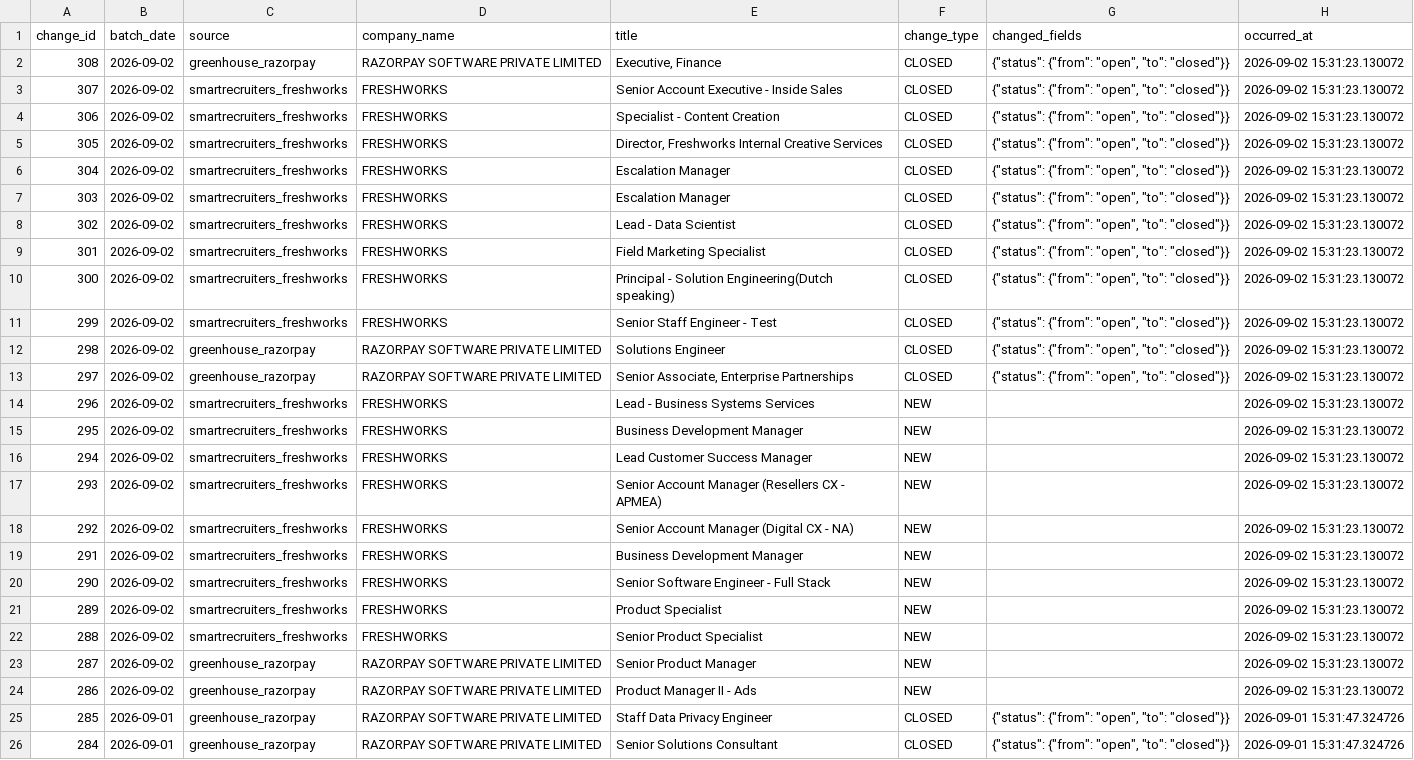
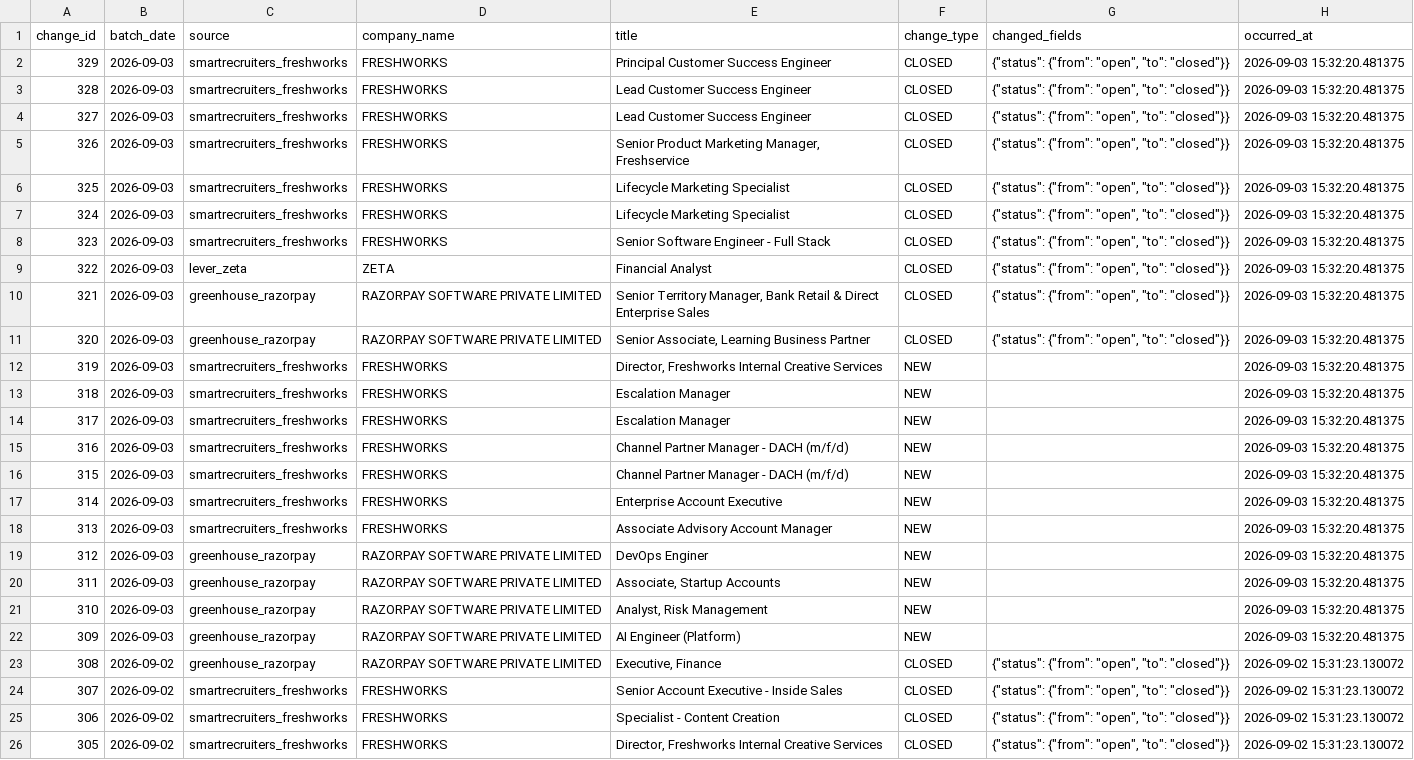
Before and after one commit to itsabhinavism/job-vault-datavault, a CSV file: export/changes.csv, drawn as a sheet; only a part is shown; the shorter side is filled out with more unchanged rows.

```diff
--- a/export/changes.csv
+++ b/export/changes.csv
@@ -1,2 +1,23 @@
 change_id,batch_date,source,company_name,title,change_type,changed_fields,occurred_at
+329,2026-09-03,smartrecruiters_freshworks,FRESHWORKS,Principal Customer Success Engineer,CLOSED,"{""status"": {""from"": ""open"", ""to"": ""closed""}}",2026-09-03 15:32:20.481375
+328,2026-09-03,smartrecruiters_freshworks,FRESHWORKS,Lead Customer Success Engineer,CLOSED,"{""status"": {""from"": ""open"", ""to"": ""closed""}}",2026-09-03 15:32:20.481375
+327,2026-09-03,smartrecruiters_freshworks,FRESHWORKS,Lead Customer Success Engineer,CLOSED,"{""status"": {""from"": ""open"", ""to"": ""closed""}}",2026-09-03 15:32:20.481375
+326,2026-09-03,smartrecruiters_freshworks,FRESHWORKS,"Senior Product Marketing Manager, Freshservice",CLOSED,"{""status"": {""from"": ""open"", ""to"": ""closed""}}",2026-09-03 15:32:20.481375
+325,2026-09-03,smartrecruiters_freshworks,FRESHWORKS,Lifecycle Marketing Specialist,CLOSED,"{""status"": {""from"": ""open"", ""to"": ""closed""}}",2026-09-03 15:32:20.481375
+324,2026-09-03,smartrecruiters_freshworks,FRESHWORKS,Lifecycle Marketing Specialist,CLOSED,"{""status"": {""from"": ""open"", ""to"": ""closed""}}",2026-09-03 15:32:20.481375
+323,2026-09-03,smartrecruiters_freshworks,FRESHWORKS,Senior Software Engineer - Full Stack,CLOSED,"{""status"": {""from"": ""open"", ""to"": ""closed""}}",2026-09-03 15:32:20.481375
+322,2026-09-03,lever_zeta,ZETA,Financial Analyst,CLOSED,"{""status"": {""from"": ""open"", ""to"": ""closed""}}",2026-09-03 15:32:20.481375
+321,2026-09-03,greenhouse_razorpay,RAZORPAY SOFTWARE PRIVATE LIMITED,"Senior Territory Manager, Bank Retail & Direct Enterprise Sales",CLOSED,"{""status"": {""from"": ""open"", ""to"": ""closed""}}",2026-09-03 15:32:20.481375
+320,2026-09-03,greenhouse_razorpay,RAZORPAY SOFTWARE PRIVATE LIMITED,"Senior Associate, Learning Business Partner",CLOSED,"{""status"": {""from"": ""open"", ""to"": ""closed""}}",2026-09-03 15:32:20.481375
+319,2026-09-03,smartrecruiters_freshworks,FRESHWORKS,"Director, Freshworks Internal Creative Services",NEW,,2026-09-03 15:32:20.481375
+318,2026-09-03,smartrecruiters_freshworks,FRESHWORKS,Escalation Manager,NEW,,2026-09-03 15:32:20.481375
+317,2026-09-03,smartrecruiters_freshworks,FRESHWORKS,Escalation Manager,NEW,,2026-09-03 15:32:20.481375
+316,2026-09-03,smartrecruiters_freshworks,FRESHWORKS,Channel Partner Manager -  DACH (m/f/d),NEW,,2026-09-03 15:32:20.481375
+315,2026-09-03,smartrecruiters_freshworks,FRESHWORKS,Channel Partner Manager -  DACH (m/f/d),NEW,,2026-09-03 15:32:20.481375
+314,2026-09-03,smartrecruiters_freshworks,FRESHWORKS,Enterprise Account Executive,NEW,,2026-09-03 15:32:20.481375
+313,2026-09-03,smartrecruiters_freshworks,FRESHWORKS,Associate Advisory Account Manager,NEW,,2026-09-03 15:32:20.481375
+312,2026-09-03,greenhouse_razorpay,RAZORPAY SOFTWARE PRIVATE LIMITED,DevOps Enginer,NEW,,2026-09-03 15:32:20.481375
+311,2026-09-03,greenhouse_razorpay,RAZORPAY SOFTWARE PRIVATE LIMITED,"Associate, Startup Accounts",NEW,,2026-09-03 15:32:20.481375
+310,2026-09-03,greenhouse_razorpay,RAZORPAY SOFTWARE PRIVATE LIMITED,"Analyst, Risk Management",NEW,,2026-09-03 15:32:20.481375
+309,2026-09-03,greenhouse_razorpay,RAZORPAY SOFTWARE PRIVATE LIMITED,AI Engineer (Platform),NEW,,2026-09-03 15:32:20.481375
 308,2026-09-02,greenhouse_razorpay,RAZORPAY SOFTWARE PRIVATE LIMITED,"Executive, Finance",CLOSED,"{""status"": {""from"": ""open"", ""to"": ""closed""}}",2026-09-02 15:31:23.130072
```
Also changed, not shown: export/current_jobs.csv, export/job_history.csv, 4 other files.
